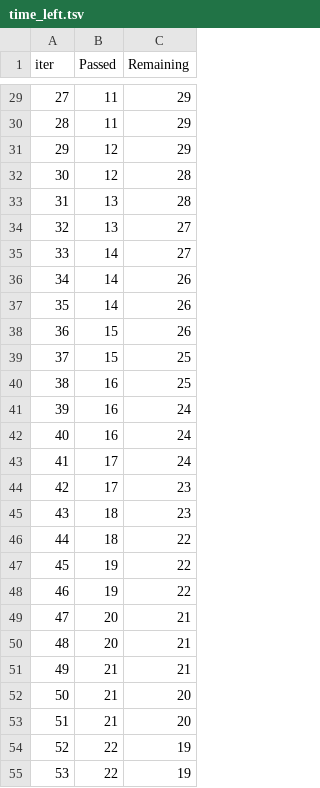
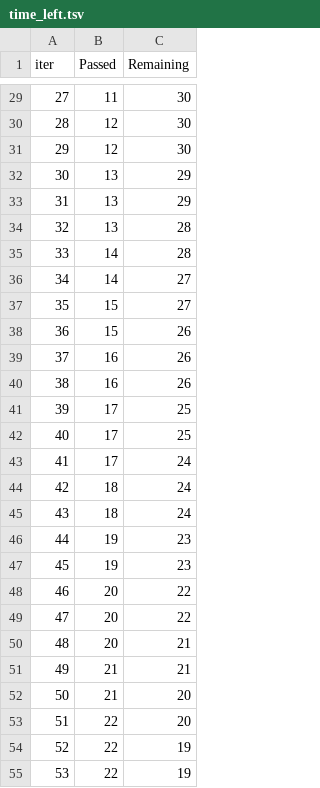
Before and after one commit to ticoraph/HRAnalytics, a TSV file: catboost_info/time_left.tsv, drawn as a sheet; only a part is shown, gaps mark what is left out; the diff covers the shown part only.

```diff
--- a/catboost_info/time_left.tsv
+++ b/catboost_info/time_left.tsv
@@ -29,22 +29,22 @@ iter	Passed	Remaining
-27	11	29
-28	11	29
-29	12	29
-30	12	28
-31	13	28
-32	13	27
-33	14	27
-34	14	26
-35	14	26
+27	11	30
+28	12	30
+29	12	30
+30	13	29
+31	13	29
+32	13	28
+33	14	28
+34	14	27
+35	15	27
 36	15	26
-37	15	25
-38	16	25
-39	16	24
-40	16	24
+37	16	26
+38	16	26
+39	17	25
+40	17	25
 41	17	24
-42	17	23
-43	18	23
-44	18	22
-45	19	22
-46	19	22
-47	20	21
+42	18	24
+43	18	24
+44	19	23
+45	19	23
+46	20	22
+47	20	22
 48	20	21
@@ -52,3 +52,3 @@ iter	Passed	Remaining
 50	21	20
-51	21	20
+51	22	20
 52	22	19
```
Also changed, not shown: 64 edited cells elsewhere in this file, exports/classification_results_by_class.csv, exports/classification_results_summary.csv, 9 other files.
